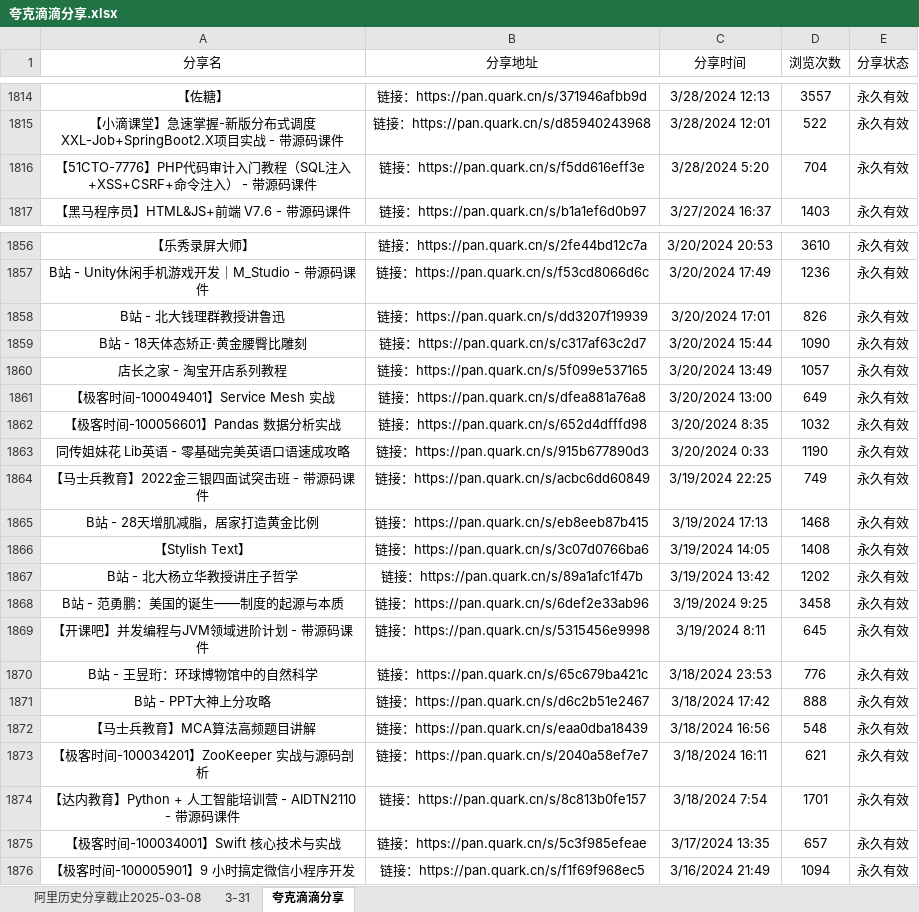
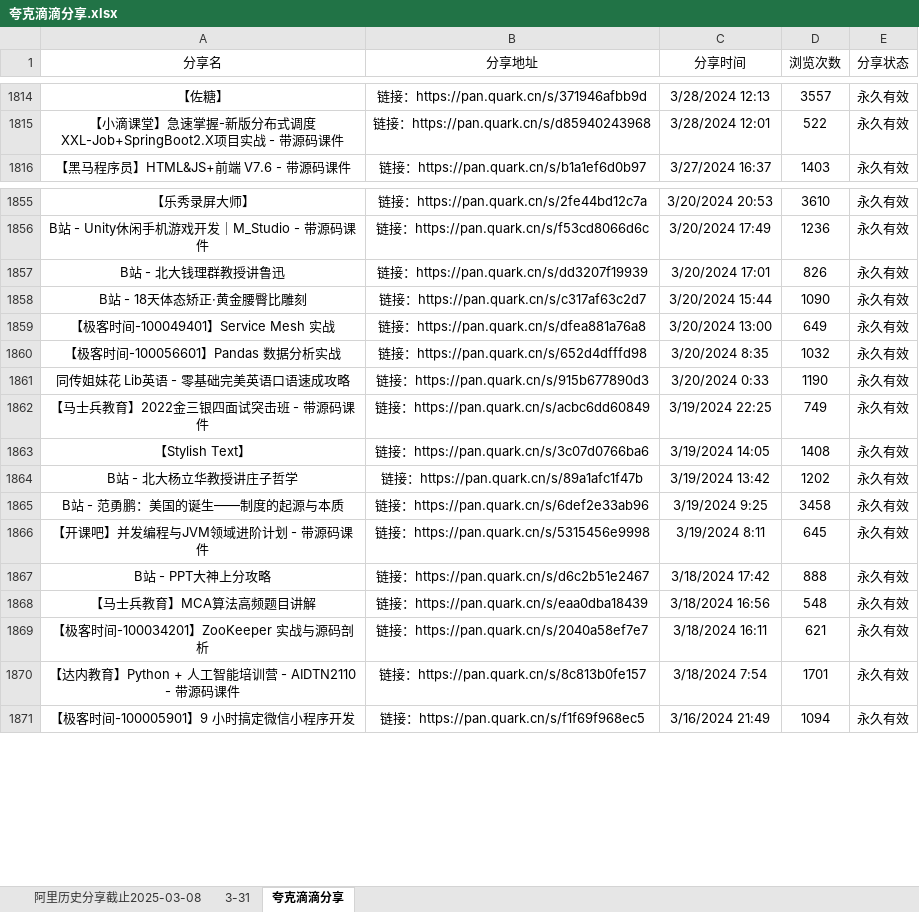
Before and after one commit to mitjavaz/memo, an Excel workbook: .ready/夸克滴滴分享.xlsx, sheet 夸克滴滴分享, drawn as a sheet; only a part is shown, gaps mark what is left out; values as stored, in another font and other column widths than the file's, no borders; the diff names each change by its address in the sheet, - before the commit and + after, or states it on an @@ line.

```diff
--- a/.ready/夸克滴滴分享.xlsx (sheet 夸克滴滴分享)
+++ b/.ready/夸克滴滴分享.xlsx (sheet 夸克滴滴分享)
-row 1816: 【51CTO-7776】PHP代码审计入门教程（SQL注入+XSS+CSRF+命令注入） - 带源码课件 | 链接：https://pan.quark.cn/s/f5dd616eff3e | 3/28/2024 5:20 | 704 | 永久有效
-row 1860: 店长之家 - 淘宝开店系列教程 | 链接：https://pan.quark.cn/s/5f099e537165 | 3/20/2024 13:49 | 1057 | 永久有效
-row 1865: B站 - 28天增肌减脂，居家打造黄金比例 | 链接：https://pan.quark.cn/s/eb8eeb87b415 | 3/19/2024 17:13 | 1468 | 永久有效
-row 1870: B站 - 王昱珩：环球博物馆中的自然科学 | 链接：https://pan.quark.cn/s/65c679ba421c | 3/18/2024 23:53 | 776 | 永久有效
-row 1875: 【极客时间-100034001】Swift 核心技术与实战 | 链接：https://pan.quark.cn/s/5c3f985efeae | 3/17/2024 13:35 | 657 | 永久有效
```
Also changed, not shown: sheet 3-31, sheet 阿里历史分享截止2025-03-08, 6 other files.
